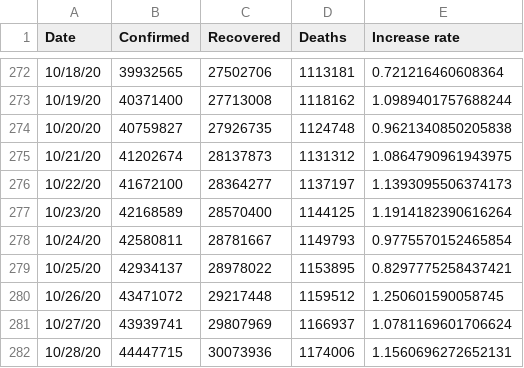
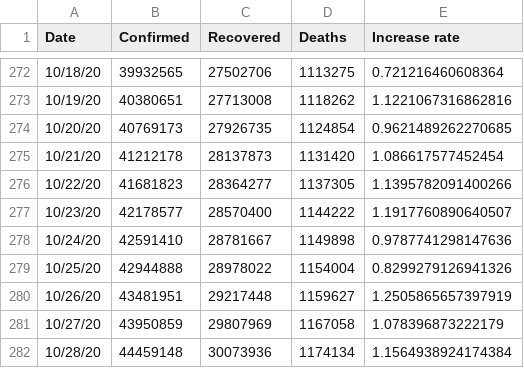
Before and after one commit to TrevorWinstral/COVID_simplified, a CSV file: data/worldwide-aggregate.csv, drawn as a sheet; only a part is shown, gaps mark what is left out; the diff covers the shown part only.

```diff
--- a/data/worldwide-aggregate.csv
+++ b/data/worldwide-aggregate.csv
@@ -272,11 +272,11 @@ Date,Confirmed,Recovered,Deaths,Increase rate
-10/18/20,39932565,27502706,1113181,0.721216460608364
-10/19/20,40371400,27713008,1118162,1.0989401757688244
-10/20/20,40759827,27926735,1124748,0.9621340850205838
-10/21/20,41202674,28137873,1131312,1.0864790961943975
-10/22/20,41672100,28364277,1137197,1.1393095506374173
-10/23/20,42168589,28570400,1144125,1.1914182390616264
-10/24/20,42580811,28781667,1149793,0.9775570152465854
-10/25/20,42934137,28978022,1153895,0.8297775258437421
-10/26/20,43471072,29217448,1159512,1.250601590058745
-10/27/20,43939741,29807969,1166937,1.0781169601706624
-10/28/20,44447715,30073936,1174006,1.1560696272652131
+10/18/20,39932565,27502706,1113275,0.721216460608364
+10/19/20,40380651,27713008,1118262,1.1221067316862816
+10/20/20,40769173,27926735,1124854,0.9621489262270685
+10/21/20,41212178,28137873,1131420,1.086617577452454
+10/22/20,41681823,28364277,1137305,1.1395782091400266
+10/23/20,42178577,28570400,1144222,1.1917760890640507
+10/24/20,42591410,28781667,1149898,0.9787741298147636
+10/25/20,42944888,28978022,1154004,0.8299279126941326
+10/26/20,43481951,29217448,1159627,1.2505865657397919
+10/27/20,43950859,29807969,1167058,1.078396873222179
+10/28/20,44459148,30073936,1174134,1.1564938924174384
```
Also changed, not shown: 60 edited cells elsewhere in this file, data/key-countries-pivoted.csv, 2 other files.
